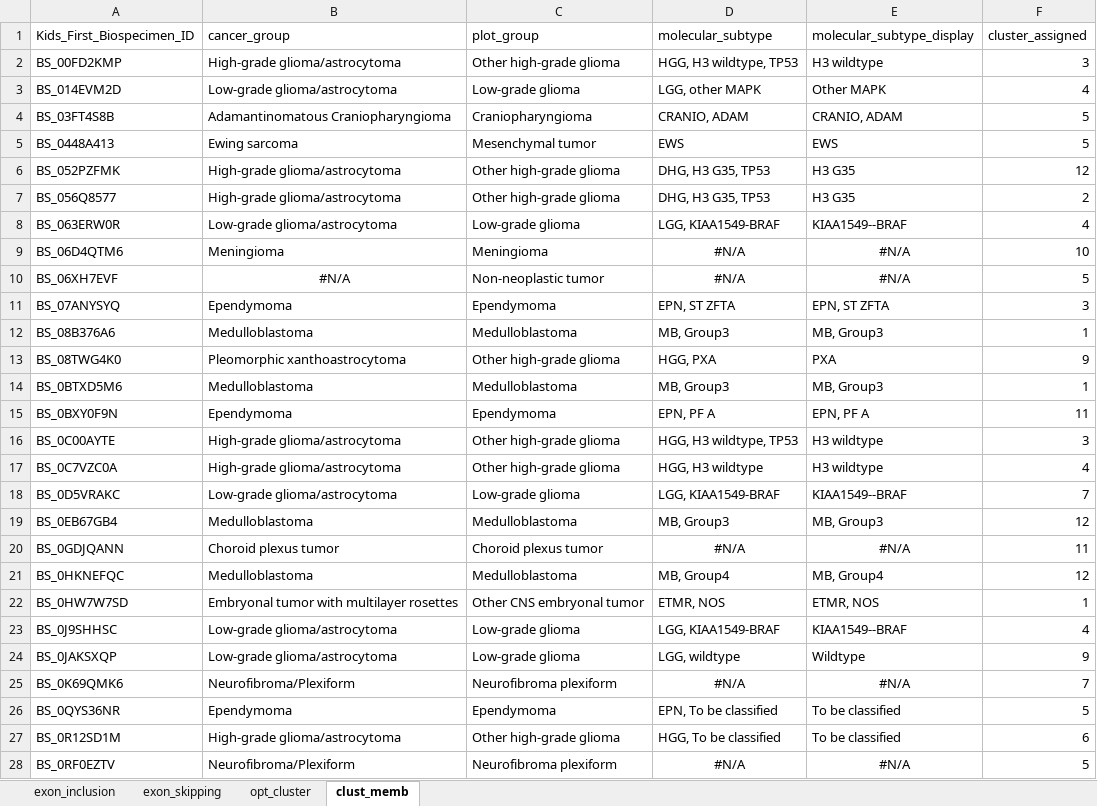
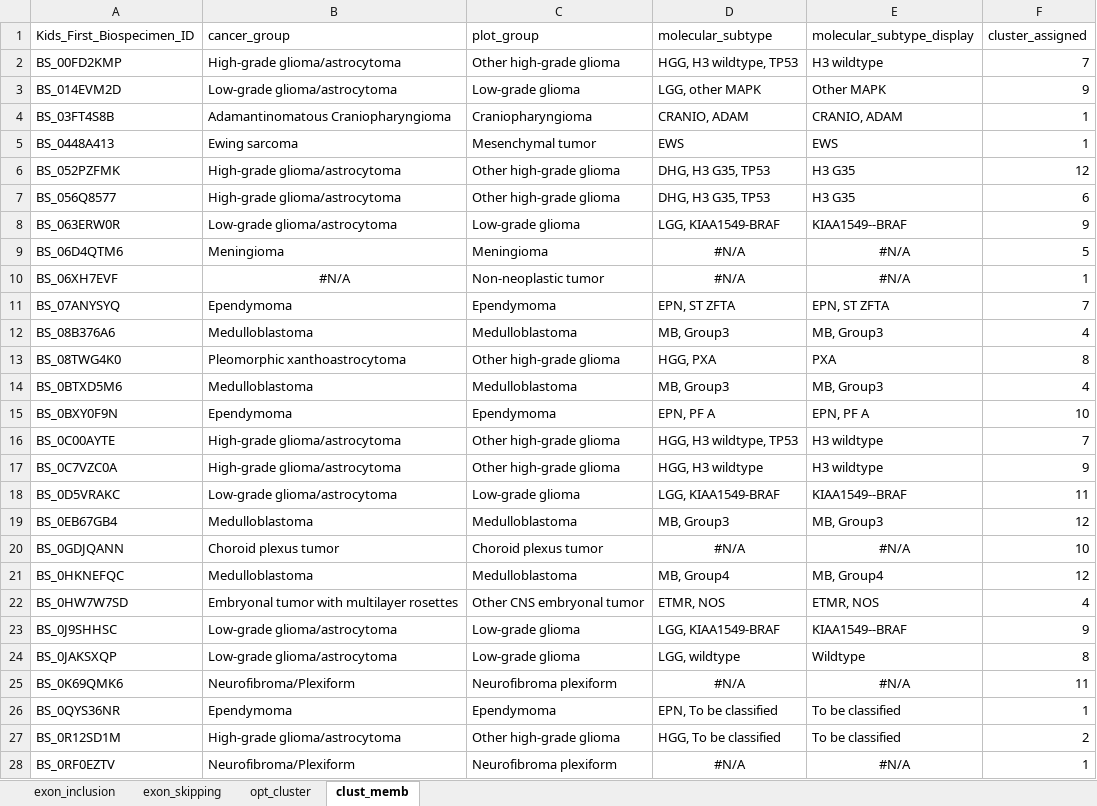
Before and after one commit to d3b-center/pbta-splicing, an Excel workbook: tables/output/TableS2-histology-specific-splice-events.xlsx, sheet clust_memb, drawn as a sheet; only a part is shown; values as stored, in another font and other column widths than the file's, no borders; the diff covers the shown part only; the diff names each change by its address in the sheet, - before the commit and + after, or states it on an @@ line.

```diff
--- a/tables/output/TableS2-histology-specific-splice-events.xlsx (sheet clust_memb)
+++ b/tables/output/TableS2-histology-specific-splice-events.xlsx (sheet clust_memb)
-F2 (cluster_assigned): 3
+F2 (cluster_assigned): 7
-F3 (cluster_assigned): 4
+F3 (cluster_assigned): 9
-F4:F5 (cluster_assigned): 5
+F4:F5 (cluster_assigned): 1
-F7 (cluster_assigned): 2
+F7 (cluster_assigned): 6
-F8 (cluster_assigned): 4
+F8 (cluster_assigned): 9
-F9 (cluster_assigned): 10
+F9 (cluster_assigned): 5
-F10 (cluster_assigned): 5
+F10 (cluster_assigned): 1
-F11 (cluster_assigned): 3
+F11 (cluster_assigned): 7
-F12 (cluster_assigned): 1
+F12 (cluster_assigned): 4
-F13 (cluster_assigned): 9
+F13 (cluster_assigned): 8
-F14 (cluster_assigned): 1
+F14 (cluster_assigned): 4
-F15 (cluster_assigned): 11
+F15 (cluster_assigned): 10
-F16 (cluster_assigned): 3
+F16 (cluster_assigned): 7
-F17 (cluster_assigned): 4
+F17 (cluster_assigned): 9
-F18 (cluster_assigned): 7
+F18 (cluster_assigned): 11
-F20 (cluster_assigned): 11
+F20 (cluster_assigned): 10
-F22 (cluster_assigned): 1
+F22 (cluster_assigned): 4
-F23 (cluster_assigned): 4
+F23 (cluster_assigned): 9
-F24 (cluster_assigned): 9
+F24 (cluster_assigned): 8
-F25 (cluster_assigned): 7
+F25 (cluster_assigned): 11
-F26 (cluster_assigned): 5
+F26 (cluster_assigned): 1
-F27 (cluster_assigned): 6
+F27 (cluster_assigned): 2
-F28 (cluster_assigned): 5
+F28 (cluster_assigned): 1
```
Also changed, not shown: 22 removed rows and 1330 edited cells elsewhere in this sheet, sheet opt_cluster, sheet exon_skipping, sheet exon_inclusion, tables/output/TableS3-SF-dysreg.xlsx, tables/output/TableS4-functional-sites.xlsx.
